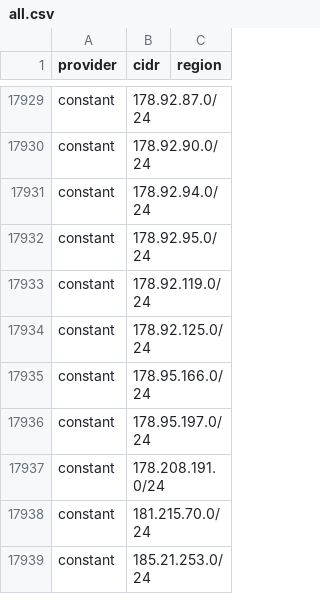
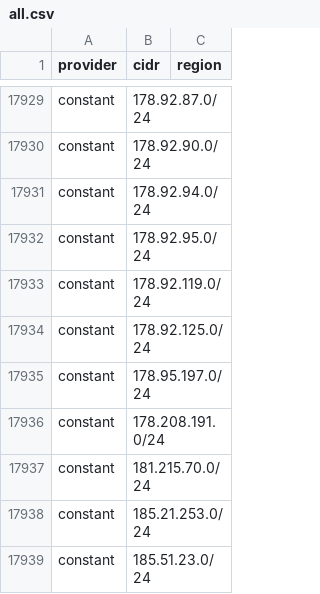
Before and after one commit to prettyleaf/cdn, a CSV file: all/all.csv, drawn as a sheet; only a part is shown, gaps mark what is left out; the shorter side is filled out with more unchanged rows; the diff names each change by its address in the sheet, - before the commit and + after, or states it on an @@ line.

```diff
--- a/all/all.csv
+++ b/all/all.csv
-row 17935: constant | 178.95.166.0/24
```
Also changed, not shown: 5 other files.
